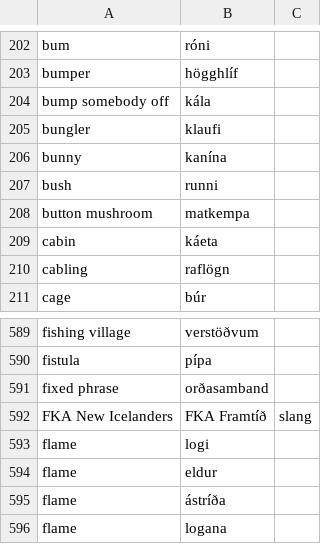
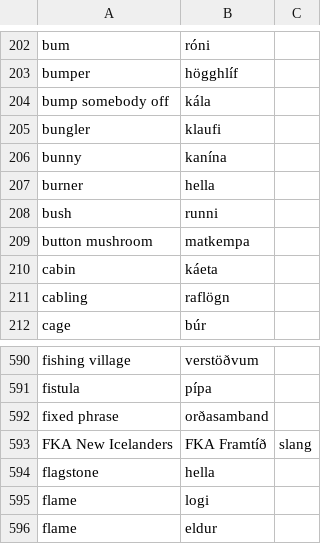
Before and after one commit to judyfong/dictionary, a CSV file: general.csv, drawn as a sheet; only a part is shown, gaps mark what is left out; the shorter side is filled out with more unchanged rows.

Commit message:
Update general.csv

```diff
--- a/general.csv
+++ b/general.csv
@@ -206,2 +206,3 @@ bungler,klaufi
 bunny,kanína
+burner,hella
 bush,runni
@@ -592,2 +593,3 @@ fixed phrase,orðasamband
 FKA New Icelanders,FKA Framtíð, slang
+flagstone,hella
 flame,logi
```
